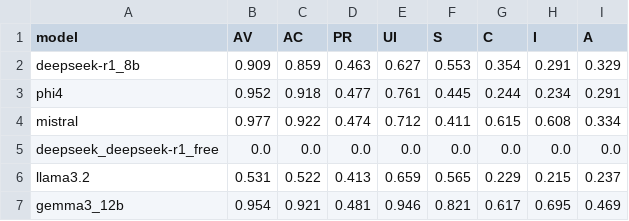
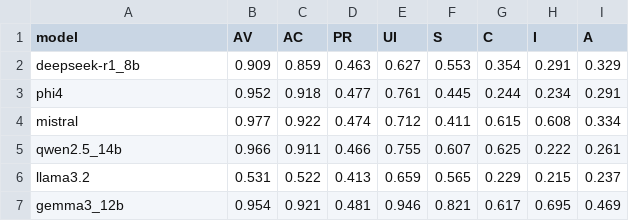
Before and after one commit to spritz-group/LLM-CVSS, a CSV file: results/vector.csv, drawn as a sheet.

Commit message:
Added qwen

```diff
--- a/results/vector.csv
+++ b/results/vector.csv
@@ -4,3 +4,3 @@ phi4,0.952,0.918,0.477,0.761,0.445,0.244,0.234,0.291
 mistral,0.977,0.922,0.474,0.712,0.411,0.615,0.608,0.334
-deepseek_deepseek-r1_free,0.0,0.0,0.0,0.0,0.0,0.0,0.0,0.0
+qwen2.5_14b,0.966,0.911,0.466,0.755,0.607,0.625,0.222,0.261
 llama3.2,0.531,0.522,0.413,0.659,0.565,0.229,0.215,0.237
```
Also changed, not shown: results/components.csv, results/cwe_vector.csv, 6 other files.
